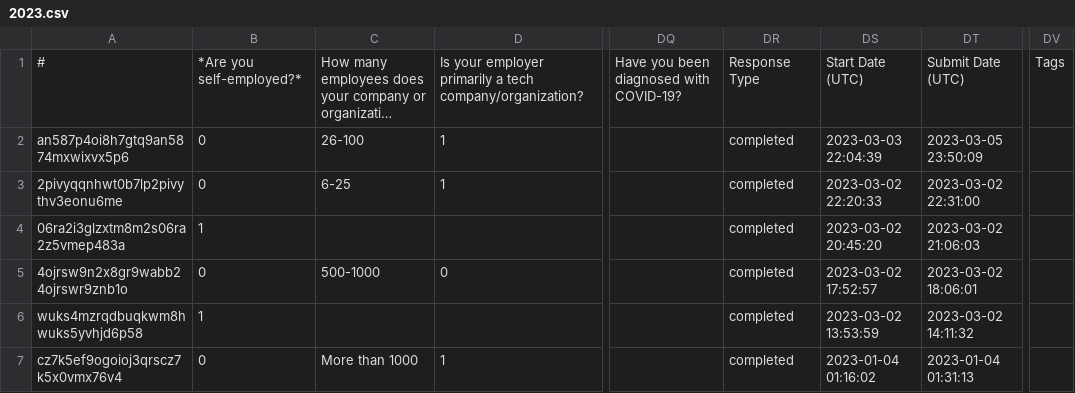
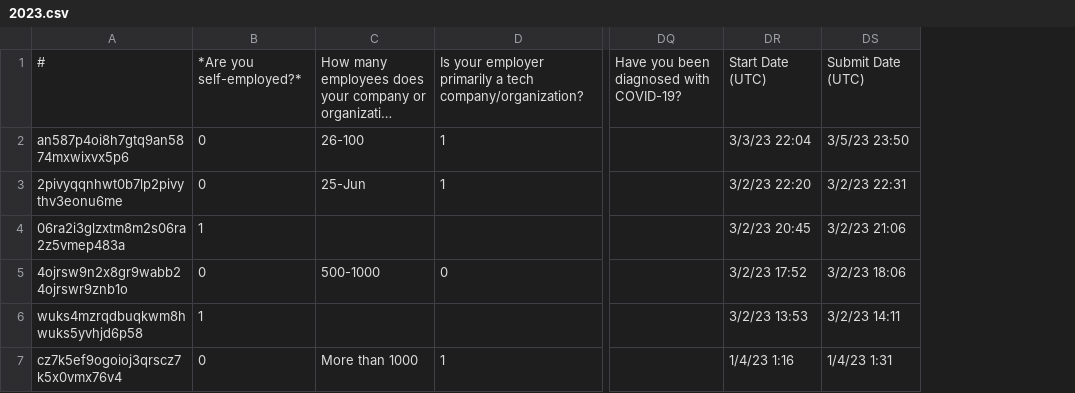
Before and after one commit to functionalsoft/team-riker-project-1, a CSV file: resources/2023.csv, drawn as a sheet; only a part is shown, gaps mark what is left out; long unchanged cells end in …; removed rows and columns are numbered as before the commit, all else as after; the diff names each change by its address in the sheet, - before the commit and + after, or states it on an @@ line.

```diff
--- a/resources/2023.csv
+++ b/resources/2023.csv
-column DR, rows 1-7: Response Type | completed | completed | completed | completed | completed | completed
-column DS, rows 1-7: Start Date (UTC) | 2023-03-03 22:04:39 | 2023-03-02 22:20:33 | 2023-03-02 20:45:20 | 2023-03-02 17:52:57 | 2023-03-02 13:53:59 | 2023-01-04 01:16:02
-column DT, rows 1-7: Submit Date (UTC) | 2023-03-05 23:50:09 | 2023-03-02 22:31:00 | 2023-03-02 21:06:03 | 2023-03-02 18:06:01 | 2023-03-02 14:11:32 | 2023-01-04 01:31:13
+column DR, rows 1-7: Start Date (UTC) | 3/3/23 22:04 | 3/2/23 22:20 | 3/2/23 20:45 | 3/2/23 17:52 | 3/2/23 13:53 | 1/4/23 1:16
+column DS, rows 1-7: Submit Date (UTC) | 3/5/23 23:50 | 3/2/23 22:31 | 3/2/23 21:06 | 3/2/23 18:06 | 3/2/23 14:11 | 1/4/23 1:31
-column DV, row 1: Tags
-C3: 6-25
+C3: 25-Jun
```
Also changed, not shown: resources/2022.csv, 1 other file.
